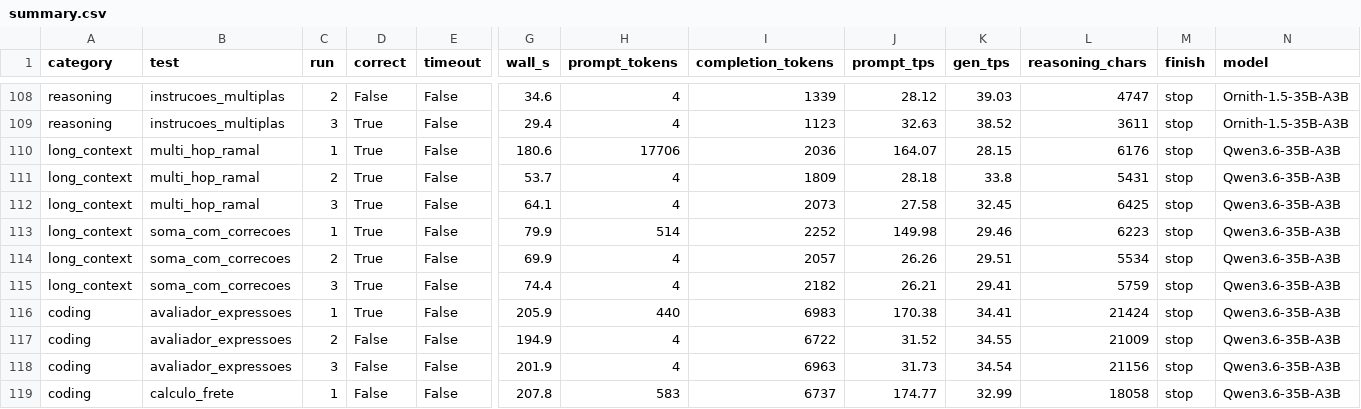
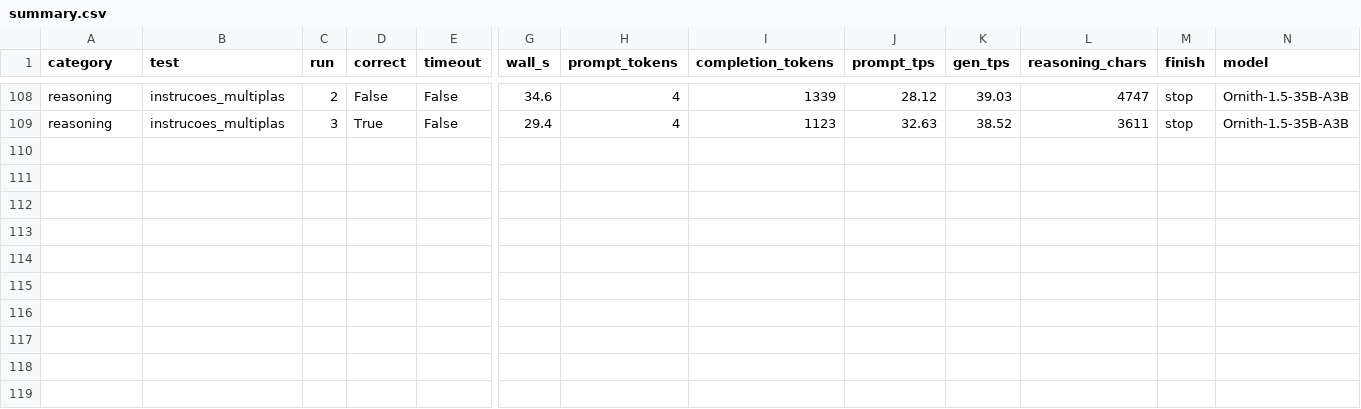
Before and after one commit to wdonega/llm-local-benchmarks, a CSV file: bc250/results/v2/summary.csv, drawn as a sheet; only a part is shown, gaps mark what is left out; rows hold the shown columns only; the diff names each change by its address in the sheet, - before the commit and + after, or states it on an @@ line.

```diff
--- a/bc250/results/v2/summary.csv
+++ b/bc250/results/v2/summary.csv
-row 110: long_context | multi_hop_ramal | 1 | True | False | 180.6 | 17706 | 2036 | 164.07 | 28.15 | 6176 | stop | Qwen3.6-35B-A3B
-row 111: long_context | multi_hop_ramal | 2 | True | False | 53.7 | 4 | 1809 | 28.18 | 33.8 | 5431 | stop | Qwen3.6-35B-A3B
-row 112: long_context | multi_hop_ramal | 3 | True | False | 64.1 | 4 | 2073 | 27.58 | 32.45 | 6425 | stop | Qwen3.6-35B-A3B
-row 113: long_context | soma_com_correcoes | 1 | True | False | 79.9 | 514 | 2252 | 149.98 | 29.46 | 6223 | stop | Qwen3.6-35B-A3B
-row 114: long_context | soma_com_correcoes | 2 | True | False | 69.9 | 4 | 2057 | 26.26 | 29.51 | 5534 | stop | Qwen3.6-35B-A3B
-row 115: long_context | soma_com_correcoes | 3 | True | False | 74.4 | 4 | 2182 | 26.21 | 29.41 | 5759 | stop | Qwen3.6-35B-A3B
-row 116: coding | avaliador_expressoes | 1 | True | False | 205.9 | 440 | 6983 | 170.38 | 34.41 | 21424 | stop | Qwen3.6-35B-A3B
-row 117: coding | avaliador_expressoes | 2 | False | False | 194.9 | 4 | 6722 | 31.52 | 34.55 | 21009 | stop | Qwen3.6-35B-A3B
-row 118: coding | avaliador_expressoes | 3 | False | False | 201.9 | 4 | 6963 | 31.73 | 34.54 | 21156 | stop | Qwen3.6-35B-A3B
-row 119: coding | calculo_frete | 1 | False | False | 207.8 | 583 | 6737 | 174.77 | 32.99 | 18058 | stop | Qwen3.6-35B-A3B
```
Also changed, not shown: 3 other files.
